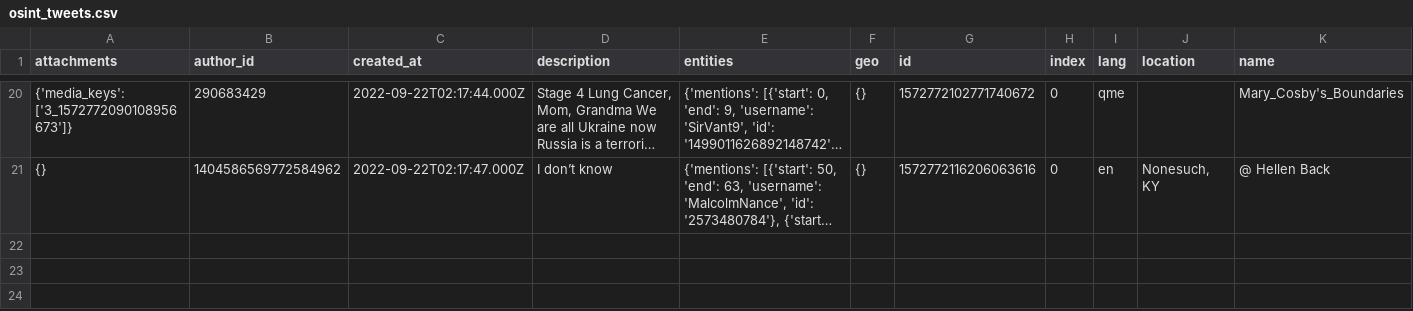
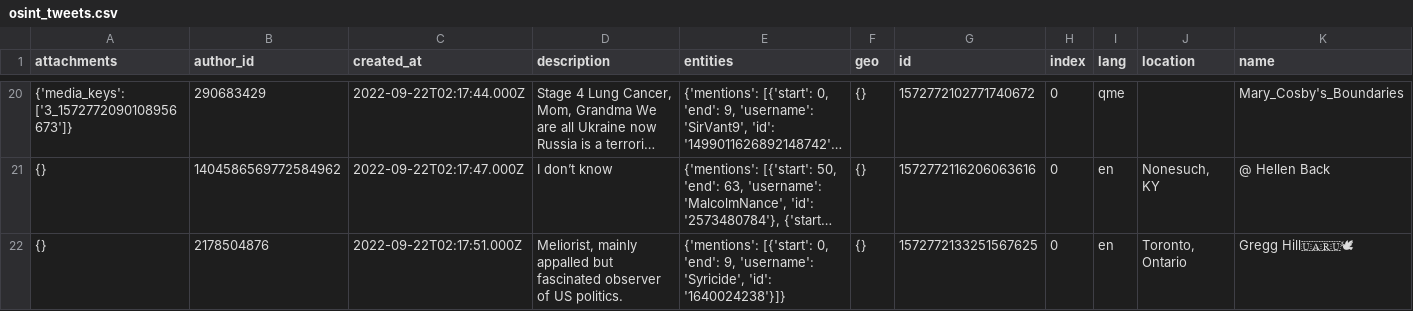
Before and after one commit to mrzachhigginsofficial/DataExports, a CSV file: osint_tweets.csv, drawn as a sheet; only a part is shown, gaps mark what is left out; long unchanged cells end in …; rows hold the shown columns only; the diff names each change by its address in the sheet, - before the commit and + after, or states it on an @@ line.

Commit message:
Update osint_tweets.csv

```diff
--- a/osint_tweets.csv
+++ b/osint_tweets.csv
+row 22: {} | 2178504876 | 2022-09-22T02:17:51.000Z | Meliorist, mainly appalled but fascinated observer of US politics. | {'mentions': [{'start': 0, 'end': 9, 'username': 'Syricide', 'id': '1640024238'}]} | {} | 1572772133251567625 | 0 | en | Toronto, Ontario | Gregg Hill🇺🇦🇷🇺🕊
```
